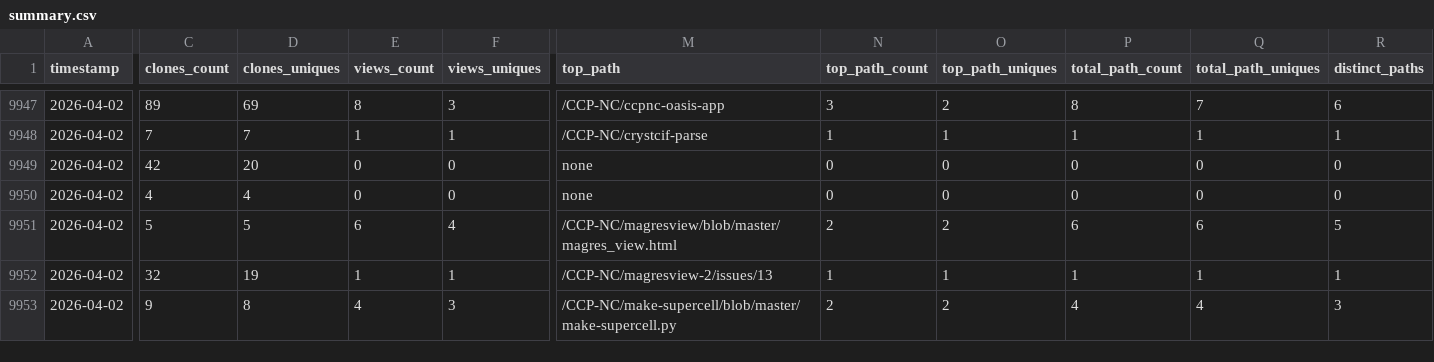
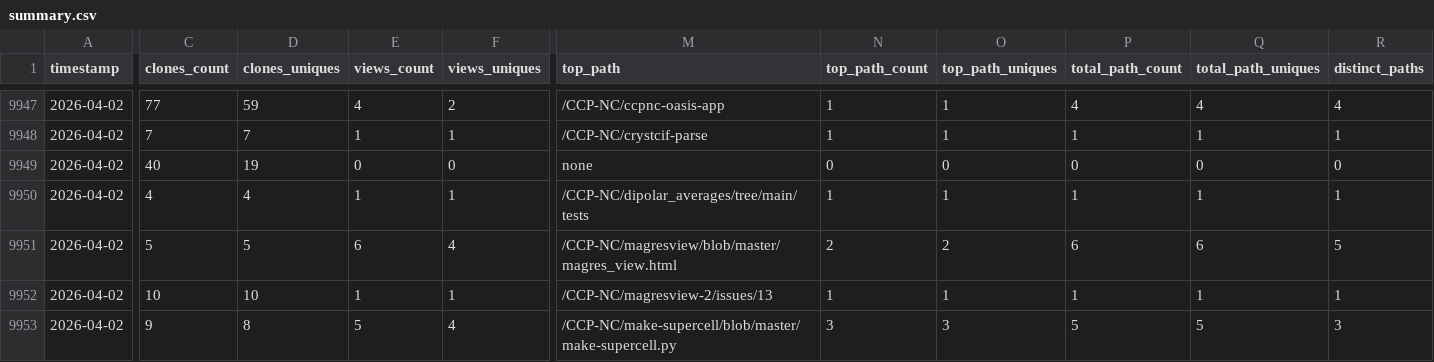
Before and after one commit to CCP-NC/metrics, a CSV file: traffic-stats/summary.csv, drawn as a sheet; only a part is shown, gaps mark what is left out; the diff covers the shown part only; the diff names each change by its address in the sheet, - before the commit and + after, or states it on an @@ line.

```diff
--- a/traffic-stats/summary.csv
+++ b/traffic-stats/summary.csv
-C9947 (clones_count): 89
+C9947 (clones_count): 77
-D9947 (clones_uniques): 69
+D9947 (clones_uniques): 59
-E9947 (views_count): 8
+E9947 (views_count): 4
-F9947 (views_uniques): 3
+F9947 (views_uniques): 2
-N9947 (top_path_count): 3
+N9947 (top_path_count): 1
-O9947 (top_path_uniques): 2
+O9947 (top_path_uniques): 1
-P9947 (total_path_count): 8
+P9947 (total_path_count): 4
-Q9947 (total_path_uniques): 7
+Q9947 (total_path_uniques): 4
-R9947 (distinct_paths): 6
+R9947 (distinct_paths): 4
-C9949 (clones_count): 42
+C9949 (clones_count): 40
-D9949 (clones_uniques): 20
+D9949 (clones_uniques): 19
-E9950 (views_count): 0
+E9950 (views_count): 1
-F9950 (views_uniques): 0
+F9950 (views_uniques): 1
-M9950 (top_path): none
+M9950 (top_path): /CCP-NC/dipolar_averages/tree/main/tests
-N9950 (top_path_count): 0
+N9950 (top_path_count): 1
-O9950 (top_path_uniques): 0
+O9950 (top_path_uniques): 1
-P9950 (total_path_count): 0
+P9950 (total_path_count): 1
-Q9950 (total_path_uniques): 0
+Q9950 (total_path_uniques): 1
-R9950 (distinct_paths): 0
+R9950 (distinct_paths): 1
-C9952 (clones_count): 32
+C9952 (clones_count): 10
-D9952 (clones_uniques): 19
+D9952 (clones_uniques): 10
-E9953 (views_count): 4
+E9953 (views_count): 5
-F9953 (views_uniques): 3
+F9953 (views_uniques): 4
-N9953 (top_path_count): 2
+N9953 (top_path_count): 3
-O9953 (top_path_uniques): 2
+O9953 (top_path_uniques): 3
-P9953 (total_path_count): 4
+P9953 (total_path_count): 5
-Q9953 (total_path_uniques): 4
+Q9953 (total_path_uniques): 5
```
Also changed, not shown: 64 edited cells elsewhere in this file, 55 other files.
